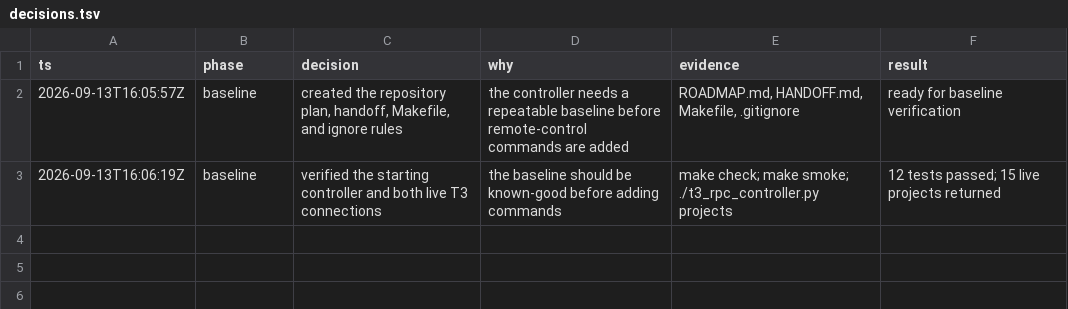
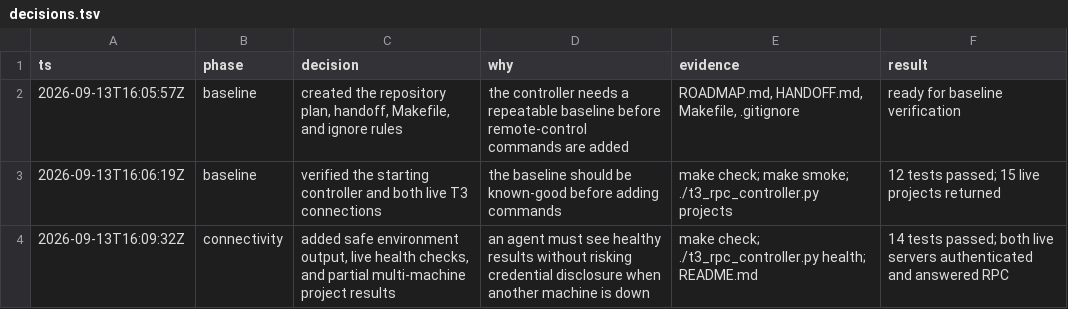
Before and after one commit to 805karansaini/t3-rpc-controller, a TSV file: decisions.tsv, drawn as a sheet.

Commit message:
Add safe connectivity diagnostics

```diff
--- a/decisions.tsv
+++ b/decisions.tsv
@@ -3 +3,2 @@ ts	phase	decision	why	evidence	result
 2026-09-13T16:06:19Z	baseline	verified the starting controller and both live T3 connections	the baseline should be known-good before adding commands	make check; make smoke; ./t3_rpc_controller.py projects	12 tests passed; 15 live projects returned
+2026-09-13T16:09:32Z	connectivity	added safe environment output, live health checks, and partial multi-machine project results	an agent must see healthy results without risking credential disclosure when another machine is down	make check; ./t3_rpc_controller.py health; README.md	14 tests passed; both live servers authenticated and answered RPC
```
Also changed, not shown: 5 other files.
